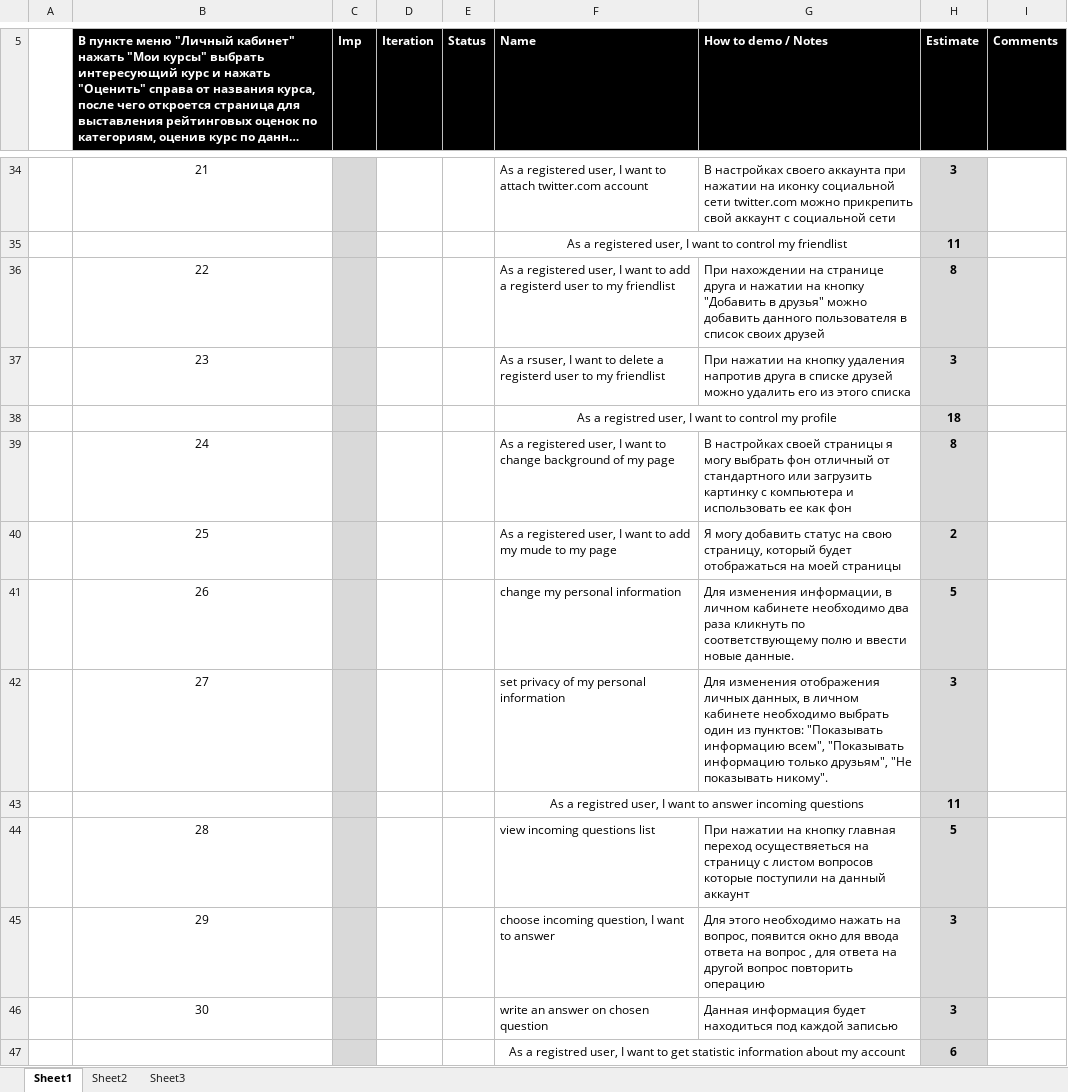
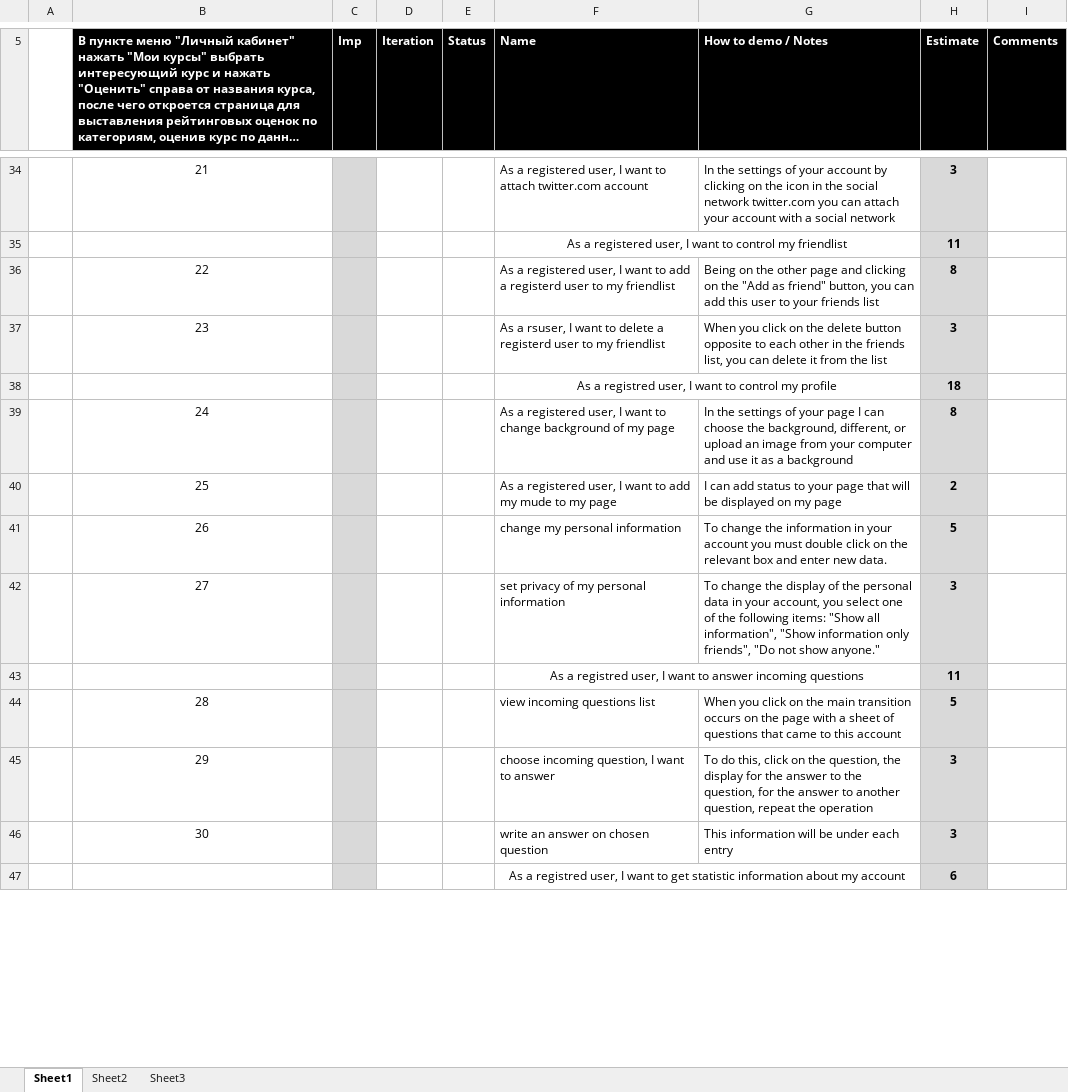
Before and after one commit to TeamKokhanov/Ask_service, an Excel workbook: Doc/backlog-template.xlsx, sheet Sheet1, drawn as a sheet; only a part is shown, gaps mark what is left out; long unchanged cells end in …; values as stored, in another font and other column widths than the file's, no borders; charts and pictures not drawn; the diff covers the shown part only; the diff names each change by its address in the sheet, - before the commit and + after, or states it on an @@ line.

```diff
--- a/Doc/backlog-template.xlsx (sheet Sheet1)
+++ b/Doc/backlog-template.xlsx (sheet Sheet1)
-G34 (How to demo / Notes): В настройках своего аккаунта при нажатии на иконку социальной сети twitter.com можно прикрепить свой аккаунт с социальной сети
+G34 (How to demo / Notes): In the settings of your account by clicking on the icon in the social network twitter.com you can attach your account with a social network
-G36 (How to demo / Notes): При нахождении на странице друга и нажатии на кнопку "Добавить в друзья" можно добавить данного пользователя в список своих друзей
+G36 (How to demo / Notes): Being on the other page and clicking on the "Add as friend" button, you can add this user to your friends list
-G37 (How to demo / Notes): При нажатии на кнопку удаления напротив друга в списке друзей можно удалить его из этого списка
+G37 (How to demo / Notes): When you click on the delete button opposite to each other in the friends list, you can delete it from the list
-G39 (How to demo / Notes): В настройках своей страницы я могу выбрать фон отличный от стандартного или загрузить картинку с компьютера и использовать ее как фон
+G39 (How to demo / Notes): In the settings of your page I can choose the background, different, or upload an image from your computer and use it as a background
-G40 (How to demo / Notes): Я могу добавить статус на свою страницу, который будет отображаться на моей страницы
+G40 (How to demo / Notes): I can add status to your page that will be displayed on my page
-G41 (How to demo / Notes): Для изменения информации, в личном кабинете необходимо два раза кликнуть по соответствующему полю и ввести новые данные.
+G41 (How to demo / Notes): To change the information in your account you must double click on the relevant box and enter new data.
-G42 (How to demo / Notes): Для изменения отображения личных данных, в личном кабинете необходимо выбрать один из пунктов: "Показывать информацию всем", "Показывать информацию только друзьям", "Не показывать никому".
+G42 (How to demo / Notes): To change the display of the personal data in your account, you select one of the following items: "Show all information", "Show information only friends", "Do not show anyone."
-G44 (How to demo / Notes): При нажатии на кнопку главная переход осуществяеться на страницу с листом вопросов которые поступили на данный аккаунт
+G44 (How to demo / Notes): When you click on the main transition occurs on the page with a sheet of questions that came to this account
-G45 (How to demo / Notes): Для этого необходимо нажать на вопрос, появится окно для ввода ответа на вопрос , для ответа на другой вопрос повторить операцию
+G45 (How to demo / Notes): To do this, click on the question, the display for the answer to the question, for the answer to another question, repeat the operation
-G46 (How to demo / Notes): Данная информация будет находиться под каждой записью
+G46 (How to demo / Notes): This information will be under each entry
```
Also changed, not shown: 39 edited cells elsewhere in this sheet.
